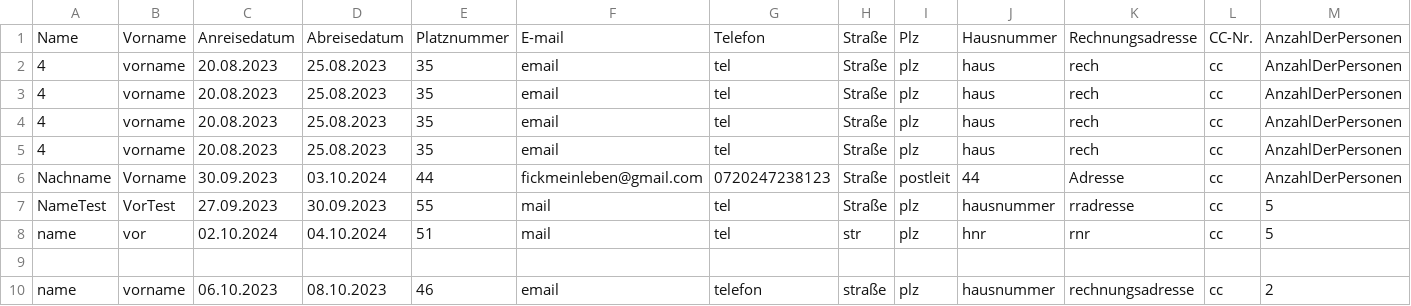
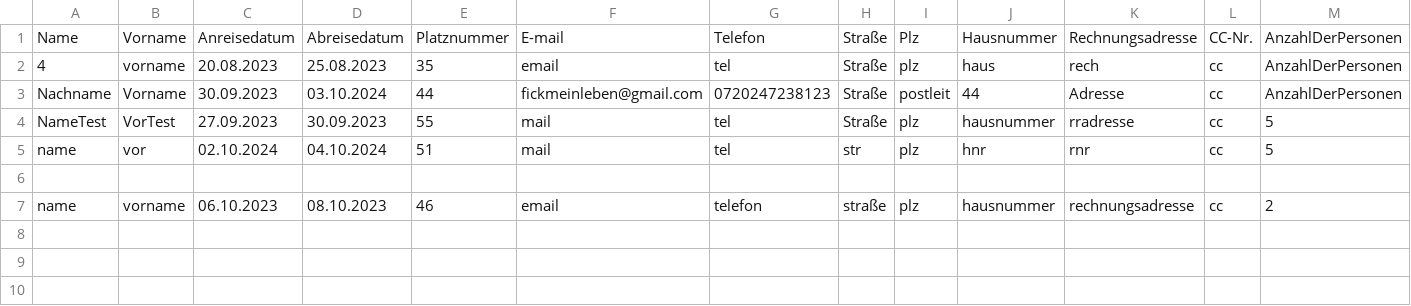
Before and after one commit to Zamox/Softwarequalit-t-Campingplatz, a CSV file: BuchungsCSV.csv, drawn as a sheet; only a part is shown; rows hold the shown columns only; the diff names each change by its address in the sheet, - before the commit and + after, or states it on an @@ line.

```diff
--- a/BuchungsCSV.csv
+++ b/BuchungsCSV.csv
-row 3: 4 | vorname | 20.08.2023 | 25.08.2023 | 35 | email | tel | Straße | plz | haus | rech | cc | AnzahlDerPersonen
-row 4: 4 | vorname | 20.08.2023 | 25.08.2023 | 35 | email | tel | Straße | plz | haus | rech | cc | AnzahlDerPersonen
-row 5: 4 | vorname | 20.08.2023 | 25.08.2023 | 35 | email | tel | Straße | plz | haus | rech | cc | AnzahlDerPersonen
```
Also changed, not shown: 4 other files.
